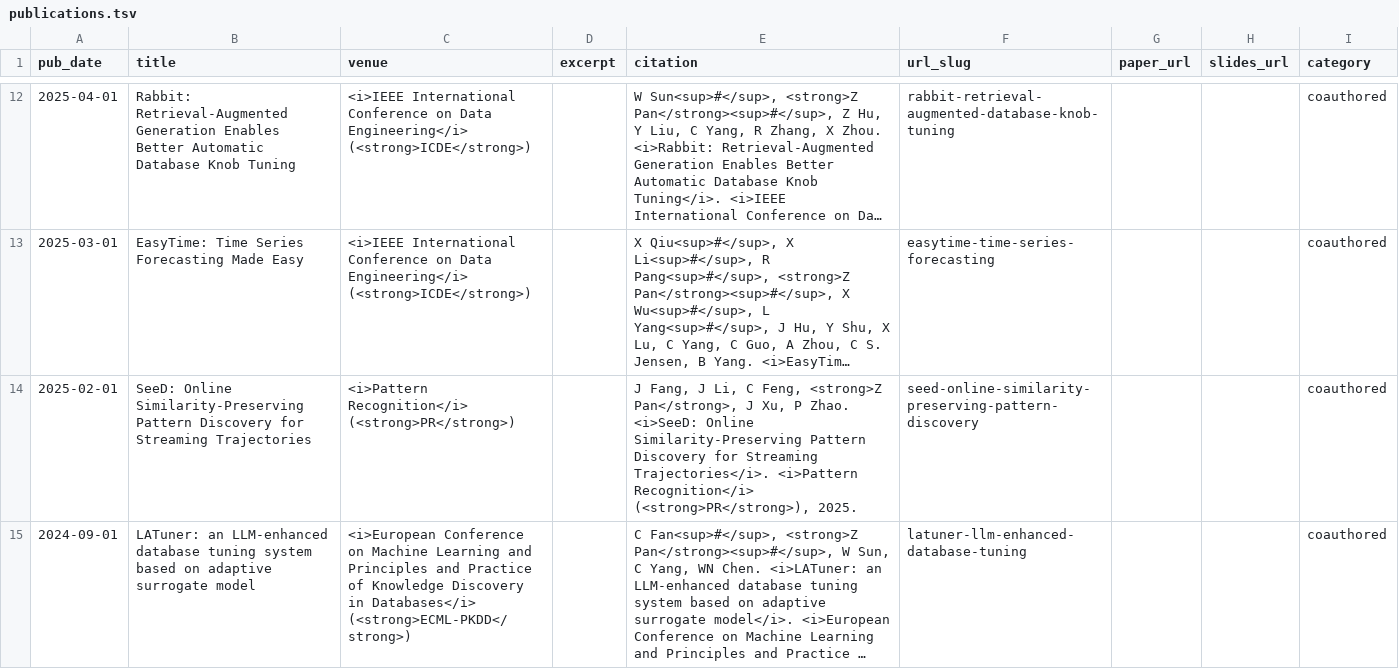
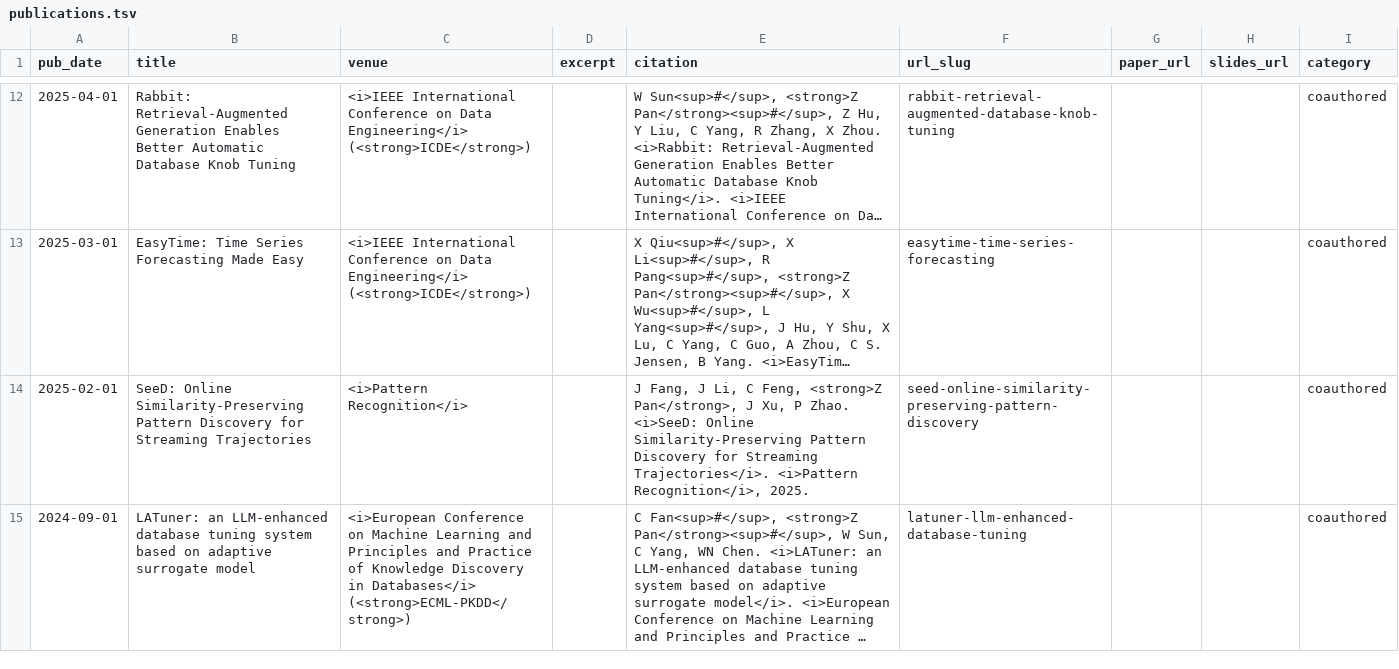
Before and after one commit to lroethan/lroethan.github.io, a TSV file: markdown_generator/publications.tsv, drawn as a sheet; only a part is shown, gaps mark what is left out; long unchanged cells end in …; the diff covers the shown part only; the diff names each change by its address in the sheet, - before the commit and + after, or states it on an @@ line.

```diff
--- a/markdown_generator/publications.tsv
+++ b/markdown_generator/publications.tsv
-C14 (venue): <i>Pattern Recognition</i> (<strong>PR</strong>)
+C14 (venue): <i>Pattern Recognition</i>
-E14 (citation): …Trajectories</i>. <i>Pattern Recognition</i> (<strong>PR</strong>), 2025.
+E14 (citation): …Trajectories</i>. <i>Pattern Recognition</i>, 2025.
```
Also changed, not shown: 4 edited cells elsewhere in this file, 3 other files.
